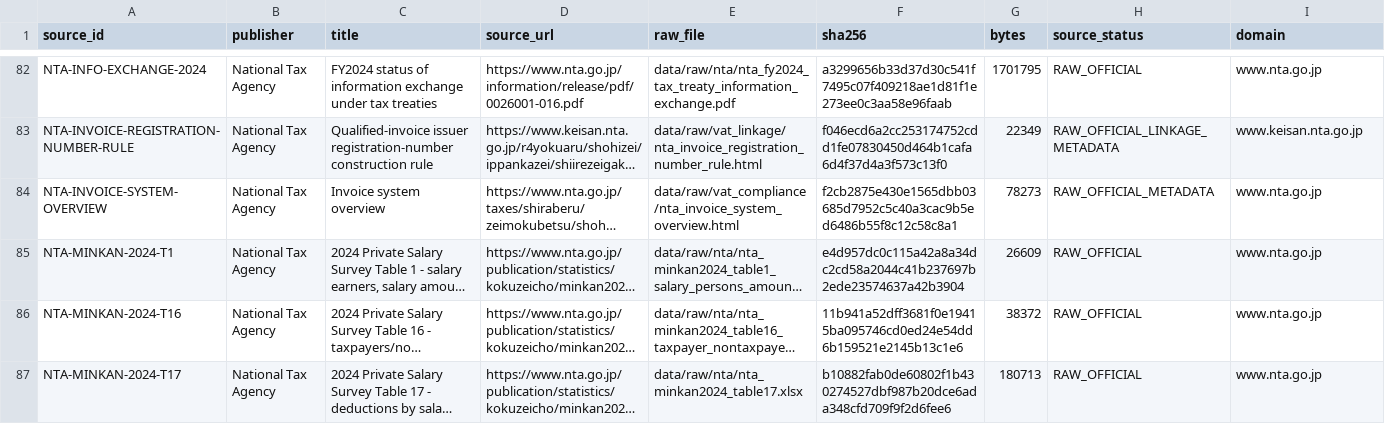
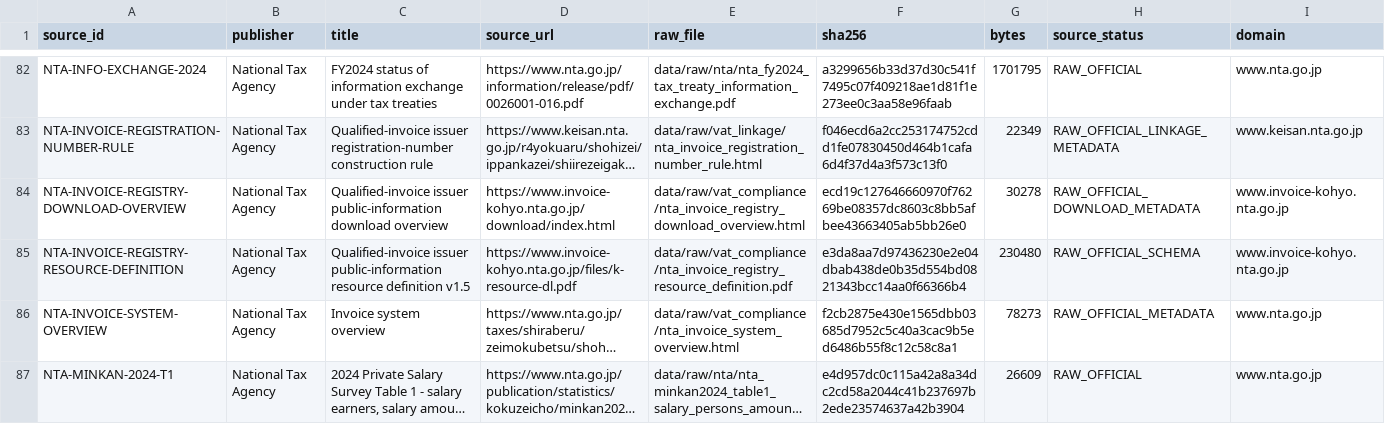
Before and after one commit to xmeta/jp-consumption-tax-reform, a CSV file: data/raw_source_redistribution_audit.csv, drawn as a sheet; only a part is shown, gaps mark what is left out; the shorter side is filled out with more unchanged rows; long unchanged cells end in …; rows hold the shown columns only; the diff names each change by its address in the sheet, - before the commit and + after, or states it on an @@ line.

Commit message:
Freeze invoice-registry pretrend snapshot

```diff
--- a/data/raw_source_redistribution_audit.csv
+++ b/data/raw_source_redistribution_audit.csv
+row 84: NTA-INVOICE-REGISTRY-DOWNLOAD-OVERVIEW | National Tax Agency | Qualified-invoice issuer public-information download overview | https://www.invoice-kohyo.nta.go.jp/download/index.html | data/raw/vat_compliance/nta_invoice_registry_download_overview.html | ecd19c127646660970f76269be08357dc8603c8bb5afbee43663405ab5bb26e0 | 30278 | RAW_OFFICIAL_DOWNLOAD_METADATA | www.invoice-kohyo.nta.go.jp
+row 85: NTA-INVOICE-REGISTRY-RESOURCE-DEFINITION | National Tax Agency | Qualified-invoice issuer public-information resource definition v1.5 | https://www.invoice-kohyo.nta.go.jp/files/k-resource-dl.pdf | data/raw/vat_compliance/nta_invoice_registry_resource_definition.pdf | e3da8aa7d97436230e2e04dbab438de0b35d554bd0821343bcc14aa0f66366b4 | 230480 | RAW_OFFICIAL_SCHEMA | www.invoice-kohyo.nta.go.jp
```
Also changed, not shown: data/raw_source_redistribution_rules.csv, data/research_product_files.csv, 13 other files.
